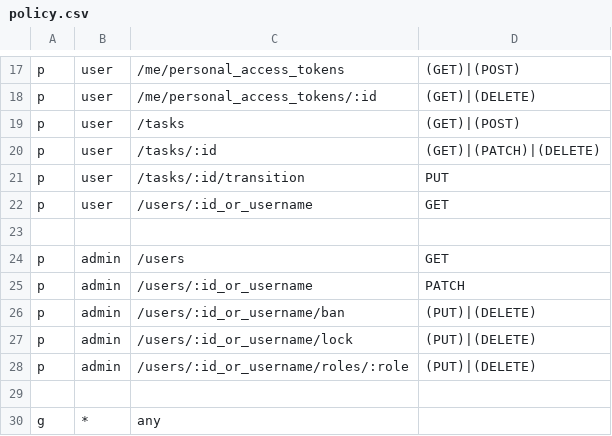
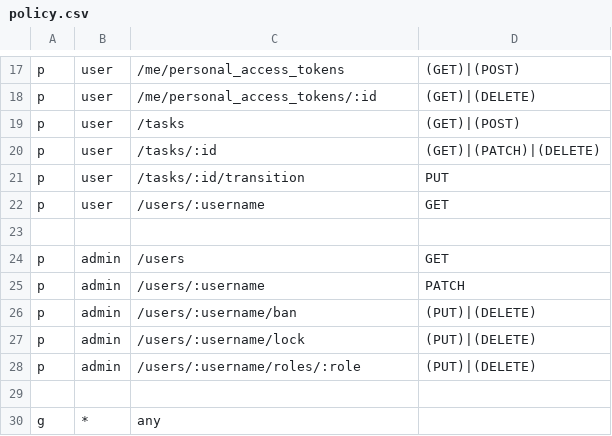
Before and after one commit to alexferl/echo-boilerplate, a CSV file: casbin/policy.csv, drawn as a sheet; only a part is shown, gaps mark what is left out.

```diff
--- a/casbin/policy.csv
+++ b/casbin/policy.csv
@@ -21,9 +21,9 @@ p, user, /tasks/:id, (GET)|(PATCH)|(DELETE)
 p, user, /tasks/:id/transition, PUT
-p, user, /users/:id_or_username, GET
+p, user, /users/:username, GET
 
 p, admin, /users, GET
-p, admin, /users/:id_or_username, PATCH
-p, admin, /users/:id_or_username/ban, (PUT)|(DELETE)
-p, admin, /users/:id_or_username/lock, (PUT)|(DELETE)
-p, admin, /users/:id_or_username/roles/:role, (PUT)|(DELETE)
+p, admin, /users/:username, PATCH
+p, admin, /users/:username/ban, (PUT)|(DELETE)
+p, admin, /users/:username/lock, (PUT)|(DELETE)
+p, admin, /users/:username/roles/:role, (PUT)|(DELETE)
 
```
Also changed, not shown: 36 other files.
